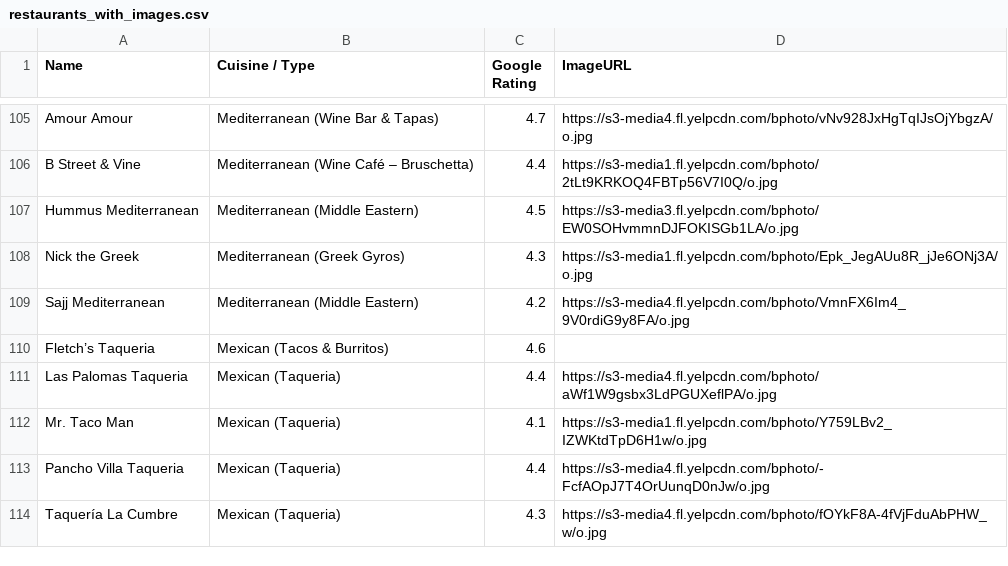
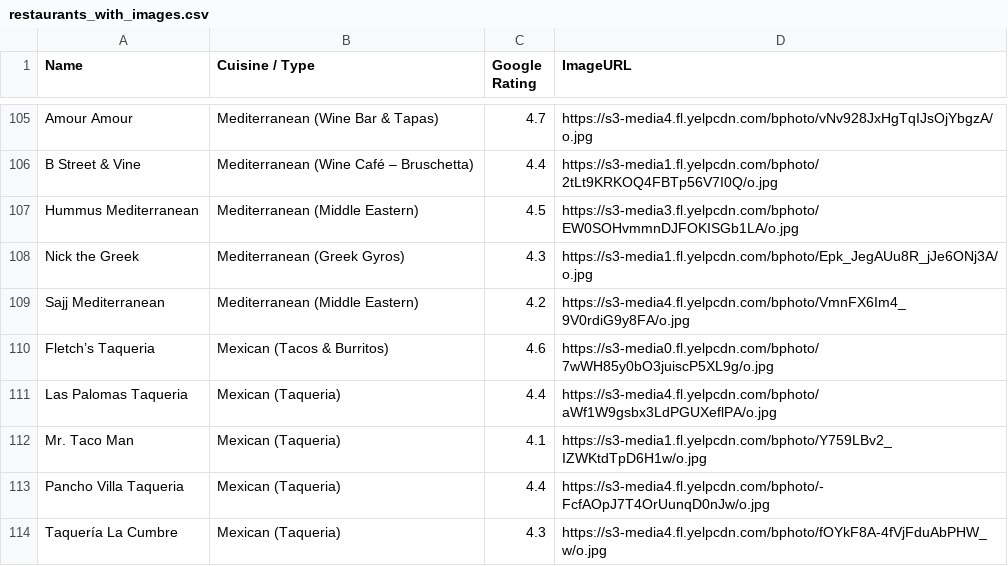
Before and after one commit to brcohen59/San-Mateo-Eats, a CSV file: public/data/restaurants_with_images.csv, drawn as a sheet; only a part is shown, gaps mark what is left out.

Commit message:
add fletchs

```diff
--- a/public/data/restaurants_with_images.csv
+++ b/public/data/restaurants_with_images.csv
@@ -109,3 +109,3 @@ Nick the Greek,Mediterranean (Greek Gyros),4.3,https://s3-media1.fl.yelpcdn.com/
 Sajj Mediterranean,Mediterranean (Middle Eastern),4.2,https://s3-media4.fl.yelpcdn.com/bphoto/VmnFX6Im4_9V0rdiG9y8FA/o.jpg
-Fletch’s Taqueria,Mexican (Tacos & Burritos),4.6,
+Fletch’s Taqueria,Mexican (Tacos & Burritos),4.6,https://s3-media0.fl.yelpcdn.com/bphoto/7wWH85y0bO3juiscP5XL9g/o.jpg
 Las Palomas Taqueria,Mexican (Taqueria),4.4,https://s3-media4.fl.yelpcdn.com/bphoto/aWf1W9gsbx3LdPGUXeflPA/o.jpg
```
